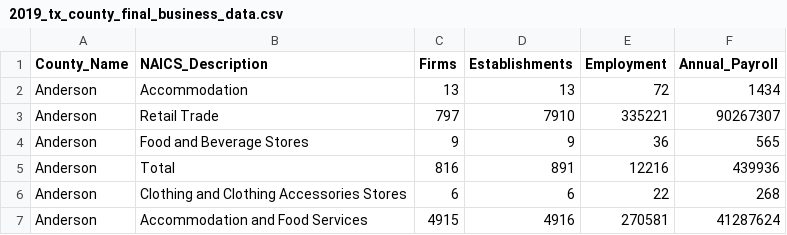
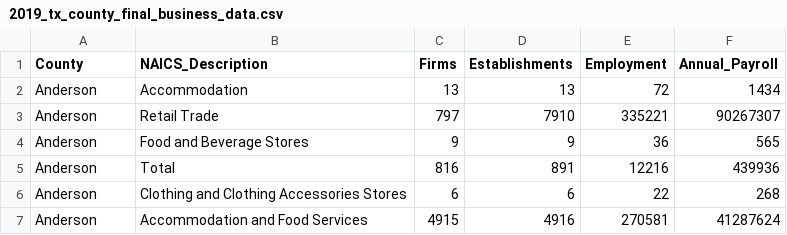
Before and after one commit to jenellemillison/ServeIT, a CSV file: cleaned_data/2019_tx_county_final_business_data.csv, drawn as a sheet; only a part is shown.

```diff
--- a/cleaned_data/2019_tx_county_final_business_data.csv
+++ b/cleaned_data/2019_tx_county_final_business_data.csv
@@ -1,2 +1,2 @@
-County_Name,NAICS_Description,Firms,Establishments,Employment,Annual_Payroll
+County,NAICS_Description,Firms,Establishments,Employment,Annual_Payroll
 Anderson,Accommodation,13,13,72,1434
```
Also changed, not shown: cleaned_data/2016-to-2020-unemployment-data.csv, cleaned_data/2020_tx_county_age_data.csv, 7 other files.
